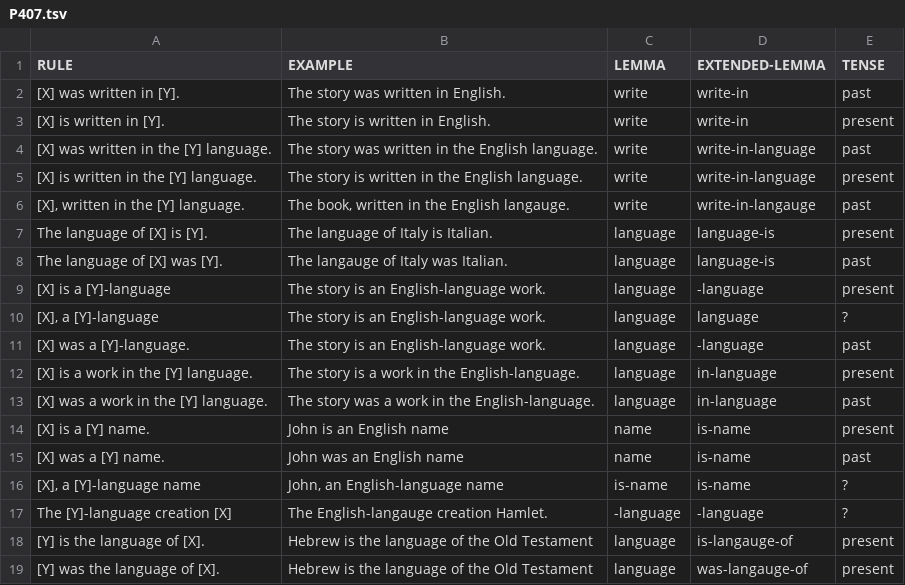
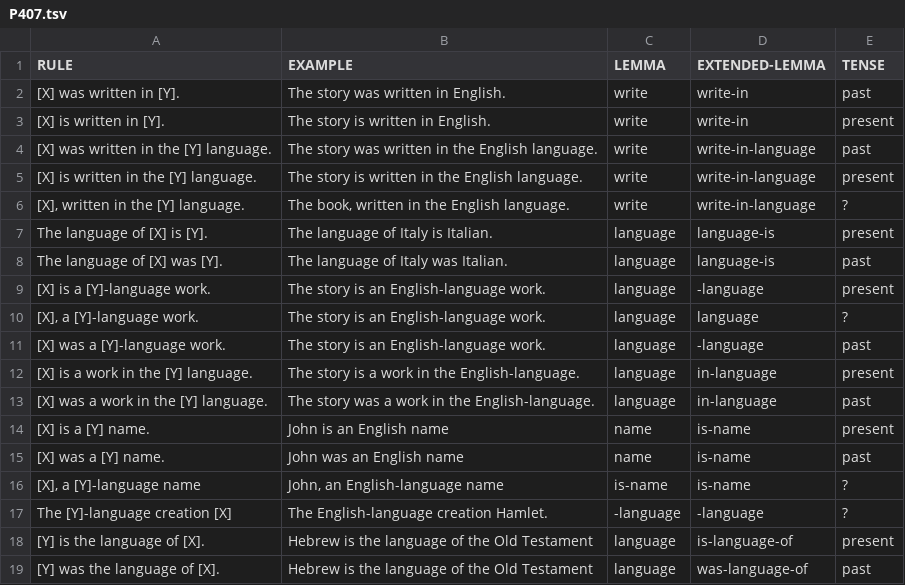
Before and after one commit to yanaiela/lm_meaning, a TSV file: data/pattern_data/P407.tsv, drawn as a sheet.

Commit message:
Update P407.tsv
typo, tense

```diff
--- a/data/pattern_data/P407.tsv
+++ b/data/pattern_data/P407.tsv
@@ -5,8 +5,8 @@ RULE	EXAMPLE	LEMMA	EXTENDED-LEMMA	TENSE
 [X] is written in the [Y] language.	The story is written in the English language.	write	write-in-language	present
-[X], written in the [Y] language.	The book, written in the English langauge.	write	write-in-langauge	past
+[X], written in the [Y] language.	The book, written in the English language.	write	write-in-language	?
 The language of [X] is [Y].	The language of Italy is Italian.	language	language-is	present
-The language of [X] was [Y].	The langauge of Italy was Italian.	language	language-is	past
-[X] is a [Y]-language	The story is an English-language work.	language	-language	present
-[X], a [Y]-language	The story is an English-language work.	language	language	?
-[X] was a [Y]-language.	The story is an English-language work.	language	-language	past
+The language of [X] was [Y].	The language of Italy was Italian.	language	language-is	past
+[X] is a [Y]-language work.	The story is an English-language work.	language	-language	present
+[X], a [Y]-language work.	The story is an English-language work.	language	language	?
+[X] was a [Y]-language work.	The story is an English-language work.	language	-language	past
 [X] is a work in the [Y] language.	The story is a work in the English-language.	language	in-language	present
@@ -16,4 +16,4 @@ The language of [X] was [Y].	The langauge of Italy was Italian.	language	languag
 [X], a [Y]-language name	John, an English-language name	is-name	is-name	?
-The [Y]-language creation [X]	The English-langauge creation Hamlet.	-language	-language	?
-[Y] is the language of [X].	Hebrew is the language of the Old Testament	language	is-langauge-of	present
-[Y] was the language of [X].	Hebrew is the language of the Old Testament	language	was-langauge-of	present
+The [Y]-language creation [X]	The English-language creation Hamlet.	-language	-language	?
+[Y] is the language of [X].	Hebrew is the language of the Old Testament	language	is-language-of	present
+[Y] was the language of [X].	Hebrew is the language of the Old Testament	language	was-language-of	past
```
